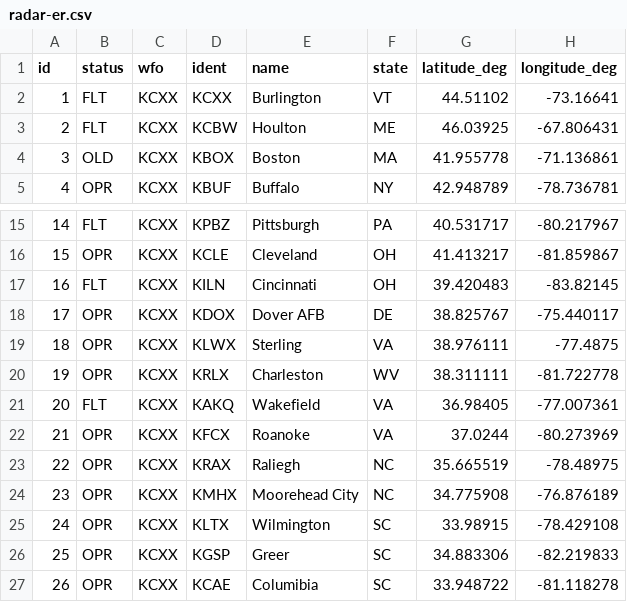
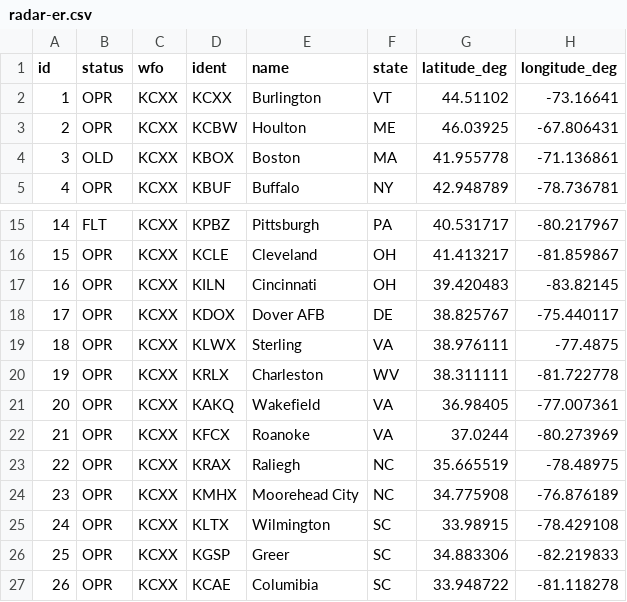
Before and after one commit to johncompo/johncompo.github.io, a CSV file: radar-er.csv, drawn as a sheet; only a part is shown, gaps mark what is left out.

Commit message:
Update radar-er.csv

```diff
--- a/radar-er.csv
+++ b/radar-er.csv
@@ -1,4 +1,4 @@
 id,status,wfo,ident,name,state,latitude_deg,longitude_deg
-1,FLT,KCXX,KCXX,Burlington,VT,44.51102,-73.16641
-2,FLT,KCXX,KCBW,Houlton,ME,46.03925,-67.806431
+1,OPR,KCXX,KCXX,Burlington,VT,44.51102,-73.16641
+2,OPR,KCXX,KCBW,Houlton,ME,46.03925,-67.806431
 3,OLD,KCXX,KBOX,Boston,MA,41.955778,-71.136861
@@ -16,3 +16,3 @@ id,status,wfo,ident,name,state,latitude_deg,longitude_deg
 15,OPR,KCXX,KCLE,Cleveland,OH,41.413217, -81.859867
-16,FLT,KCXX,KILN,Cincinnati,OH,39.420483,-83.82145
+16,OPR,KCXX,KILN,Cincinnati,OH,39.420483,-83.82145
 17,OPR,KCXX,KDOX,Dover AFB,DE,38.825767,-75.440117
@@ -20,3 +20,3 @@ id,status,wfo,ident,name,state,latitude_deg,longitude_deg
 19,OPR,KCXX,KRLX,Charleston,WV,38.311111, -81.722778
-20,FLT,KCXX,KAKQ,Wakefield,VA, 36.98405, -77.007361
+20,OPR,KCXX,KAKQ,Wakefield,VA, 36.98405, -77.007361
 21,OPR,KCXX,KFCX,Roanoke,VA,37.0244, -80.273969
```
